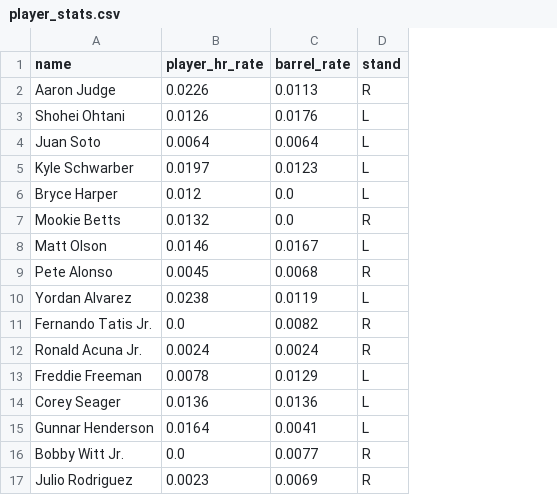
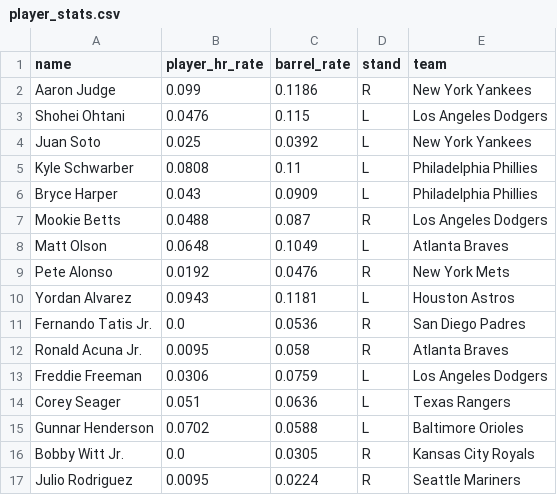
Before and after one commit to royalss-code/Derby, a CSV file: player_stats.csv, drawn as a sheet; only a part is shown; the diff covers the shown part only; the diff names each change by its address in the sheet, - before the commit and + after, or states it on an @@ line.

```diff
--- a/player_stats.csv
+++ b/player_stats.csv
+column E (team), rows 2-17: New York Yankees | Los Angeles Dodgers | New York Yankees | Philadelphia Phillies | Philadelphia Phillies | Los Angeles Dodgers | Atlanta Braves | New York Mets | Houston Astros | San Diego Padres | Atlanta Braves | Los Angeles Dodgers | Texas Rangers | Baltimore Orioles | Kansas City Royals | Seattle Mariners
-B2 (player_hr_rate): 0.0226
+B2 (player_hr_rate): 0.099
-C2 (barrel_rate): 0.0113
+C2 (barrel_rate): 0.1186
-B3 (player_hr_rate): 0.0126
+B3 (player_hr_rate): 0.0476
-C3 (barrel_rate): 0.0176
+C3 (barrel_rate): 0.115
-B4 (player_hr_rate): 0.0064
+B4 (player_hr_rate): 0.025
-C4 (barrel_rate): 0.0064
+C4 (barrel_rate): 0.0392
-B5 (player_hr_rate): 0.0197
+B5 (player_hr_rate): 0.0808
-C5 (barrel_rate): 0.0123
+C5 (barrel_rate): 0.11
-B6 (player_hr_rate): 0.012
+B6 (player_hr_rate): 0.043
-C6 (barrel_rate): 0.0
+C6 (barrel_rate): 0.0909
-B7 (player_hr_rate): 0.0132
+B7 (player_hr_rate): 0.0488
-C7 (barrel_rate): 0.0
+C7 (barrel_rate): 0.087
-B8 (player_hr_rate): 0.0146
+B8 (player_hr_rate): 0.0648
-C8 (barrel_rate): 0.0167
+C8 (barrel_rate): 0.1049
-B9 (player_hr_rate): 0.0045
+B9 (player_hr_rate): 0.0192
-C9 (barrel_rate): 0.0068
+C9 (barrel_rate): 0.0476
-B10 (player_hr_rate): 0.0238
+B10 (player_hr_rate): 0.0943
-C10 (barrel_rate): 0.0119
+C10 (barrel_rate): 0.1181
-C11 (barrel_rate): 0.0082
+C11 (barrel_rate): 0.0536
-B12 (player_hr_rate): 0.0024
+B12 (player_hr_rate): 0.0095
-C12 (barrel_rate): 0.0024
+C12 (barrel_rate): 0.058
-B13 (player_hr_rate): 0.0078
+B13 (player_hr_rate): 0.0306
-C13 (barrel_rate): 0.0129
+C13 (barrel_rate): 0.0759
-B14 (player_hr_rate): 0.0136
+B14 (player_hr_rate): 0.051
-C14 (barrel_rate): 0.0136
+C14 (barrel_rate): 0.0636
-B15 (player_hr_rate): 0.0164
+B15 (player_hr_rate): 0.0702
-C15 (barrel_rate): 0.0041
+C15 (barrel_rate): 0.0588
-C16 (barrel_rate): 0.0077
+C16 (barrel_rate): 0.0305
-B17 (player_hr_rate): 0.0023
+B17 (player_hr_rate): 0.0095
-C17 (barrel_rate): 0.0069
+C17 (barrel_rate): 0.0224
```
Also changed, not shown: 2 added rows and 139 edited cells elsewhere in this file, pitcher_stats.csv, raw_players.csv, 9 other files.
